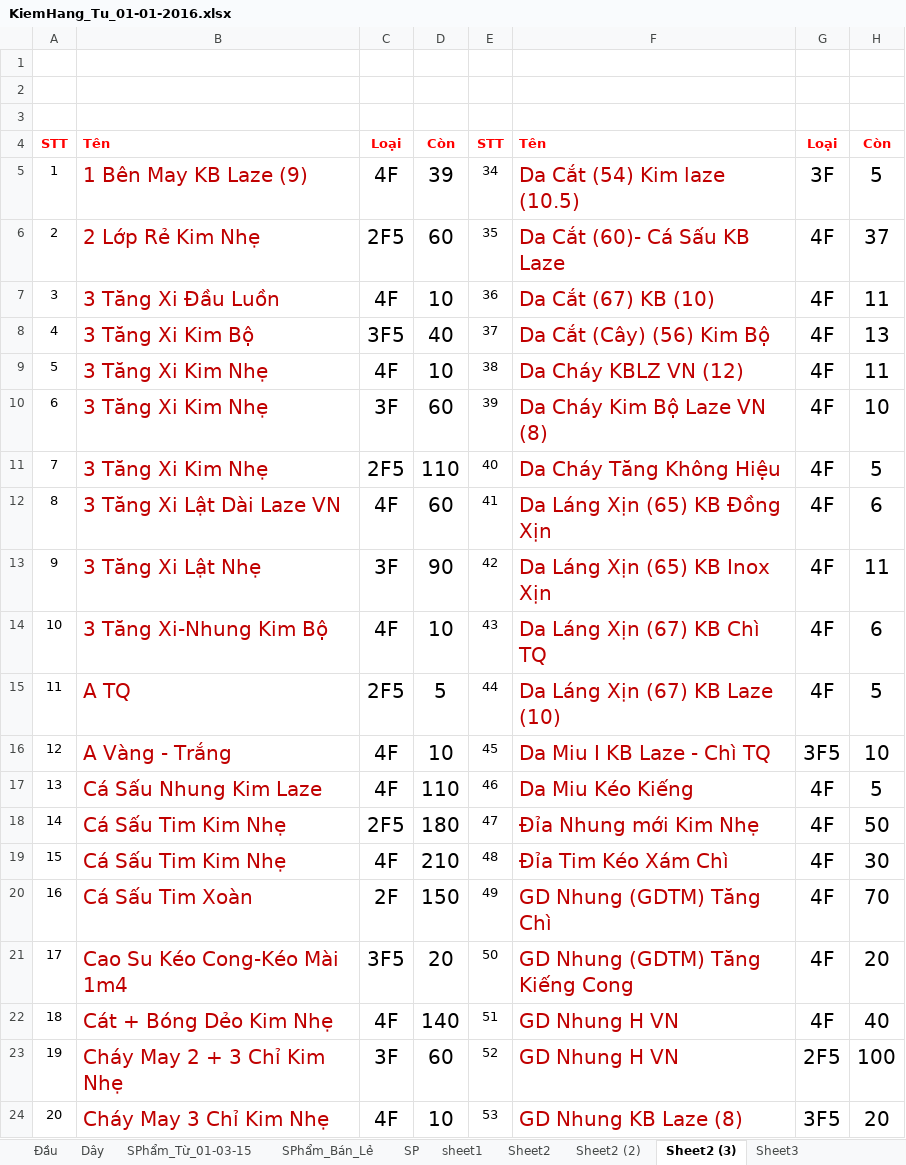
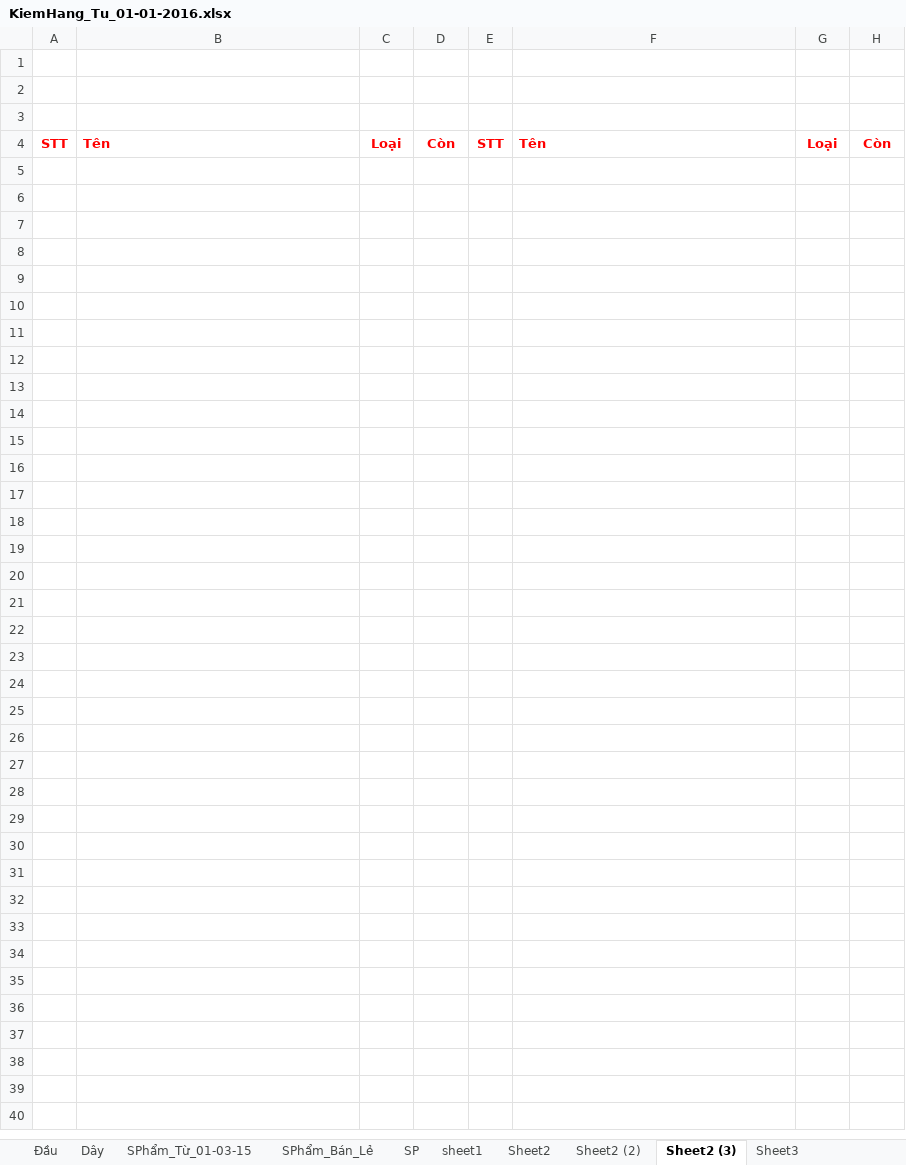
Before and after one commit to vipnat/QL_BanDayNit, an Excel workbook: KiemHang-21-01-2016/KiemHang_Tu_01-01-2016.xlsx, sheet Sheet2 (3), drawn as a sheet; only a part is shown; values as stored, in another font and other column widths than the file's, no borders; the diff covers the shown part only; the diff names each change by its address in the sheet, - before the commit and + after, or states it on an @@ line.

```diff
--- a/KiemHang-21-01-2016/KiemHang_Tu_01-01-2016.xlsx (sheet Sheet2 (3))
+++ b/KiemHang-21-01-2016/KiemHang_Tu_01-01-2016.xlsx (sheet Sheet2 (3))
-row 5: 1 | 1 Bên May KB Laze (9) | 4F | 39 | 34 | Da Cắt (54) Kim laze (10.5) | 3F | 5
-row 6: 2 | 2 Lớp Rẻ Kim Nhẹ | 2F5 | 60 | 35 | Da Cắt (60)- Cá Sấu KB Laze | 4F | 37
-row 7: 3 | 3 Tăng Xi Đầu Luồn | 4F | 10 | 36 | Da Cắt (67) KB (10) | 4F | 11
-row 8: 4 | 3 Tăng Xi Kim Bộ | 3F5 | 40 | 37 | Da Cắt (Cây) (56) Kim Bộ | 4F | 13
-row 9: 5 | 3 Tăng Xi Kim Nhẹ | 4F | 10 | 38 | Da Cháy KBLZ VN (12) | 4F | 11
-row 10: 6 | 3 Tăng Xi Kim Nhẹ | 3F | 60 | 39 | Da Cháy Kim Bộ Laze VN (8) | 4F | 10
-row 11: 7 | 3 Tăng Xi Kim Nhẹ | 2F5 | 110 | 40 | Da Cháy Tăng Không Hiệu | 4F | 5
-row 12: 8 | 3 Tăng Xi Lật Dài Laze VN | 4F | 60 | 41 | Da Láng Xịn (65) KB Đồng Xịn | 4F | 6
-row 13: 9 | 3 Tăng Xi Lật Nhẹ | 3F | 90 | 42 | Da Láng Xịn (65) KB Inox Xịn | 4F | 11
-row 14: 10 | 3 Tăng Xi-Nhung Kim Bộ | 4F | 10 | 43 | Da Láng Xịn (67) KB Chì TQ | 4F | 6
-row 15: 11 | A TQ | 2F5 | 5 | 44 | Da Láng Xịn (67) KB Laze (10) | 4F | 5
-row 16: 12 | A Vàng - Trắng | 4F | 10 | 45 | Da Miu I KB Laze - Chì TQ | 3F5 | 10
-row 17: 13 | Cá Sấu Nhung Kim Laze | 4F | 110 | 46 | Da Miu Kéo Kiếng | 4F | 5
-row 18: 14 | Cá Sấu Tim Kim Nhẹ | 2F5 | 180 | 47 | Đỉa Nhung mới Kim Nhẹ | 4F | 50
-row 19: 15 | Cá Sấu Tim Kim Nhẹ | 4F | 210 | 48 | Đỉa Tim Kéo Xám Chì | 4F | 30
-row 20: 16 | Cá Sấu Tim Xoàn | 2F | 150 | 49 | GD Nhung (GDTM) Tăng Chì | 4F | 70
-row 21: 17 | Cao Su Kéo Cong-Kéo Mài 1m4 | 3F5 | 20 | 50 | GD Nhung (GDTM) Tăng Kiếng Cong | 4F | 20
-row 22: 18 | Cát + Bóng Dẻo Kim Nhẹ | 4F | 140 | 51 | GD Nhung H VN | 4F | 40
-row 23: 19 | Cháy May 2 + 3 Chỉ Kim Nhẹ | 3F | 60 | 52 | GD Nhung H VN | 2F5 | 100
-row 24: 20 | Cháy May 3 Chỉ Kim Nhẹ | 4F | 10 | 53 | GD Nhung KB Laze (8) | 3F5 | 20
```
Also changed, not shown: 40 removed rows elsewhere in this sheet, sheet Sheet2, sheet Sheet2 (2), sheet SPhẩm_Từ_01-03-15, sheet Đầu, formulas that keep their value, 2 other files.
